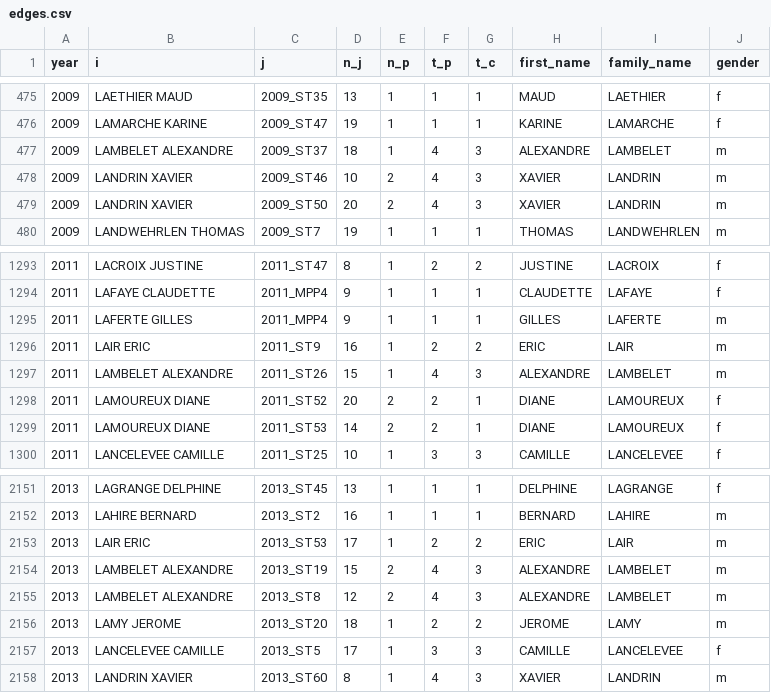
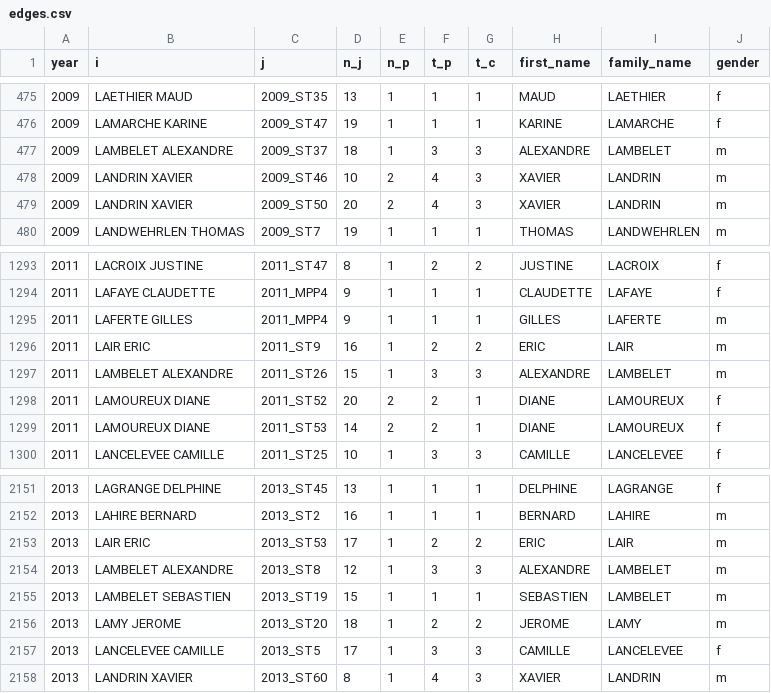
Before and after one commit to briatte/congres-afsp, a CSV file: data/edges.csv, drawn as a sheet; only a part is shown, gaps mark what is left out.

Commit message:
yet another name correction

```diff
--- a/data/edges.csv
+++ b/data/edges.csv
@@ -476,3 +476,3 @@ year,i,j,n_j,n_p,t_p,t_c,first_name,family_name,gender
 2009,LAMARCHE KARINE,2009_ST47,19,1,1,1,KARINE,LAMARCHE,f
-2009,LAMBELET ALEXANDRE,2009_ST37,18,1,4,3,ALEXANDRE,LAMBELET,m
+2009,LAMBELET ALEXANDRE,2009_ST37,18,1,3,3,ALEXANDRE,LAMBELET,m
 2009,LANDRIN XAVIER,2009_ST46,10,2,4,3,XAVIER,LANDRIN,m
@@ -1296,3 +1296,3 @@ year,i,j,n_j,n_p,t_p,t_c,first_name,family_name,gender
 2011,LAIR ERIC,2011_ST9,16,1,2,2,ERIC,LAIR,m
-2011,LAMBELET ALEXANDRE,2011_ST26,15,1,4,3,ALEXANDRE,LAMBELET,m
+2011,LAMBELET ALEXANDRE,2011_ST26,15,1,3,3,ALEXANDRE,LAMBELET,m
 2011,LAMOUREUX DIANE,2011_ST52,20,2,2,1,DIANE,LAMOUREUX,f
@@ -2153,4 +2153,4 @@ year,i,j,n_j,n_p,t_p,t_c,first_name,family_name,gender
 2013,LAIR ERIC,2013_ST53,17,1,2,2,ERIC,LAIR,m
-2013,LAMBELET ALEXANDRE,2013_ST19,15,2,4,3,ALEXANDRE,LAMBELET,m
-2013,LAMBELET ALEXANDRE,2013_ST8,12,2,4,3,ALEXANDRE,LAMBELET,m
+2013,LAMBELET ALEXANDRE,2013_ST8,12,1,3,3,ALEXANDRE,LAMBELET,m
+2013,LAMBELET SEBASTIEN,2013_ST19,15,1,1,1,SEBASTIEN,LAMBELET,m
 2013,LAMY JEROME,2013_ST20,18,1,2,2,JEROME,LAMY,m
```
Also changed, not shown: data/participants.tsv, data/participants_fixes.tsv.
